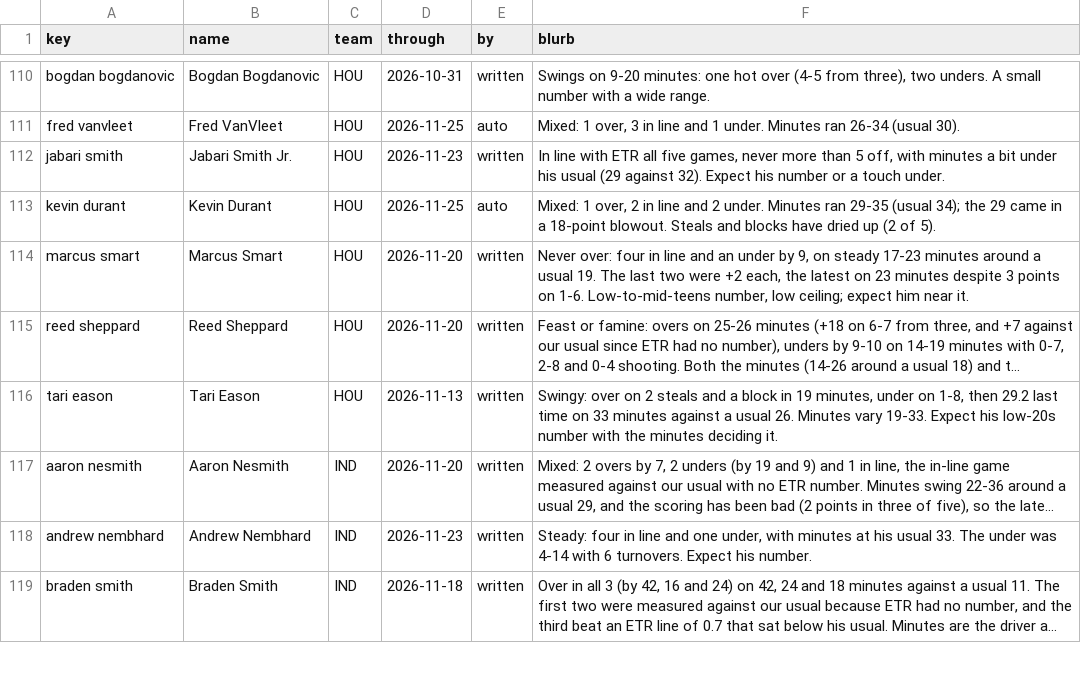
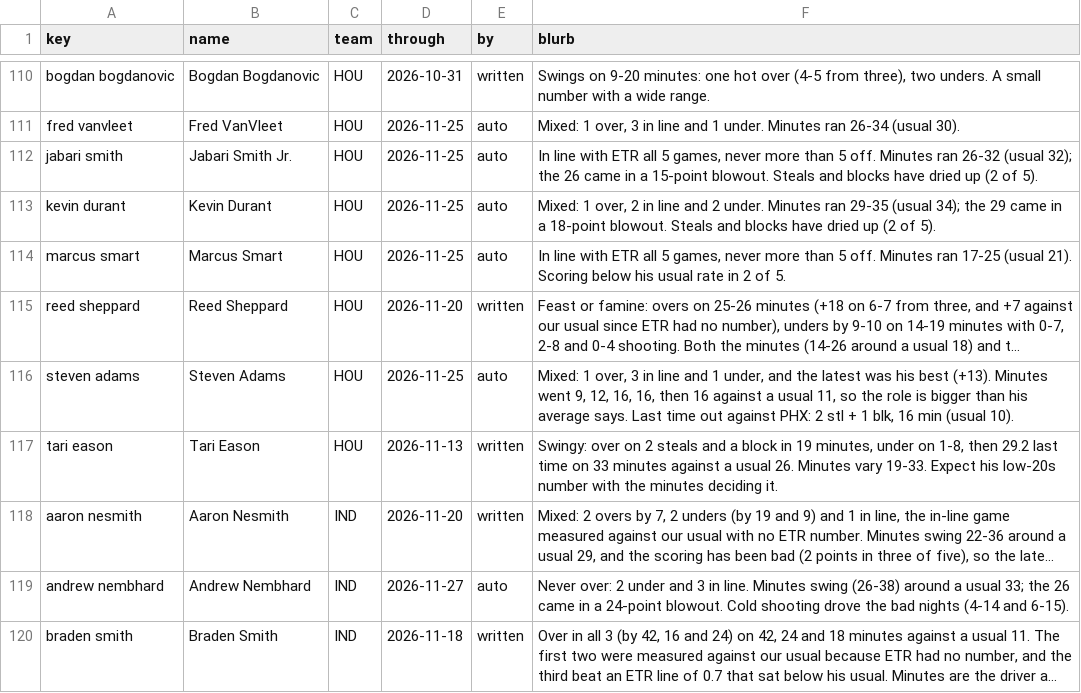
Before and after one commit to JonBoyBeats/br_rankings, a CSV file: analysis/nba/form.csv, drawn as a sheet; only a part is shown, gaps mark what is left out; long unchanged cells end in …; addresses are those after the commit; the diff covers the shown part only; the diff names each change by its address in the sheet, - before the commit and + after, or states it on an @@ line.

Commit message:
NBA daily: Recent notes through 2026-11-27

```diff
--- a/analysis/nba/form.csv
+++ b/analysis/nba/form.csv
-D112 (through): 2026-11-23
+D112 (through): 2026-11-25
-E112 (by): written
+E112 (by): auto
-F112 (blurb): …ETR all five games, never more than 5 off, with minutes a bit under his usual (29 against 32). Expect his number or a touch under.
+F112 (blurb): …ETR all 5 games, never more than 5 off. Minutes ran 26-32 (usual 32); the 26 came in a 15-point blowout. Steals and blocks have dried up (2 of 5).
-D114 (through): 2026-11-20
+D114 (through): 2026-11-25
-E114 (by): written
+E114 (by): auto
-F114 (blurb): Never over: four in line and an under by 9, on steady 17-23 minutes around a usual 19. The last two were +2 each, the latest on 23 minutes despite 3 points on 1-6. Low-to-mid-teens number, low ceiling; expect him near it.
+F114 (blurb): In line with ETR all 5 games, never more than 5 off. Minutes ran 17-25 (usual 21). Scoring below his usual rate in 2 of 5.
+row 116: steven adams | Steven Adams | HOU | 2026-11-25 | auto | Mixed: 1 over, 3 in line and 1 under, and the latest was his best (+13). Minutes went 9, 12, 16, 16, then 16 against a usual 11, so the role is bigger than his average says. Last time out against PHX: 2 stl + 1 blk, 16 min (usual 10).
-D119 (through): 2026-11-23
+D119 (through): 2026-11-27
-E119 (by): written
+E119 (by): auto
-F119 (blurb): Steady: four in line and one under, with minutes at his usual 33. The under was 4-14 with 6 turnovers. Expect his number.
+F119 (blurb): Never over: 2 under and 3 in line. Minutes swing (26-38) around a usual 33; the 26 came in a 24-point blowout. Cold shooting drove the bad nights (4-14 and 6-15).
```
Also changed, not shown: 1 added row and 68 edited cells elsewhere in this file, analysis/nba/takes/2026-11-28_recent.csv, 2 other files.
